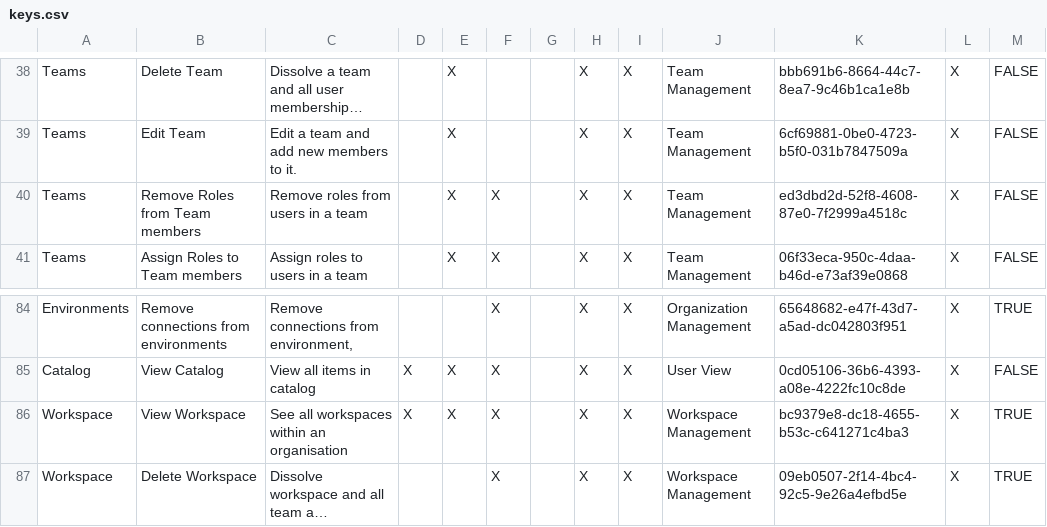
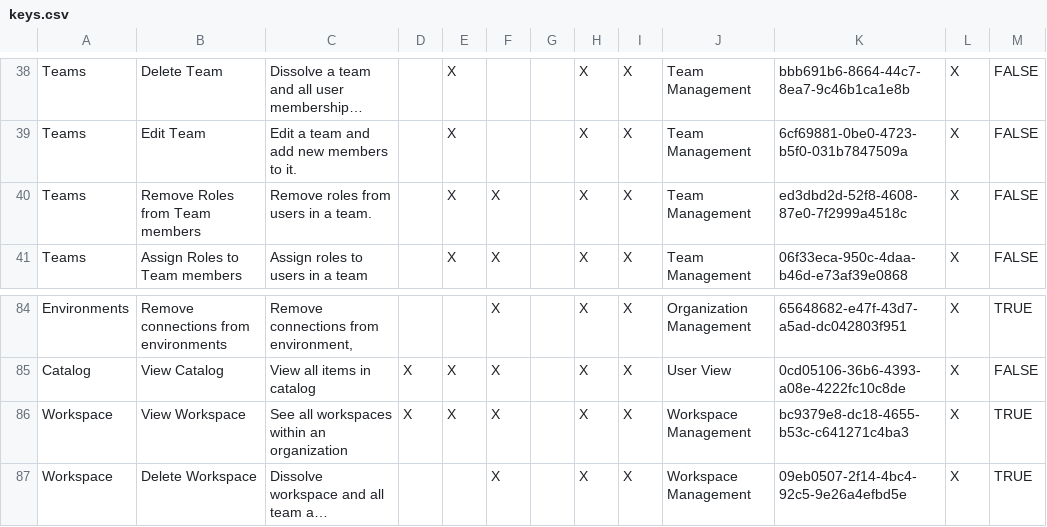
Before and after one commit to Ayushmore1214/docs, a CSV file: static/data/csv/keys.csv, drawn as a sheet; only a part is shown, gaps mark what is left out; long unchanged cells end in …; the diff names each change by its address in the sheet, - before the commit and + after, or states it on an @@ line.

Commit message:
Added permissions keys.
Signed-off-by: l5io <ci@layer5.io>

```diff
--- a/static/data/csv/keys.csv
+++ b/static/data/csv/keys.csv
-C40: Remove roles from users in a team
+C40: Remove roles from users in a team.
-C86: See all workspaces within an organisation
+C86: See all workspaces within an organization
```
